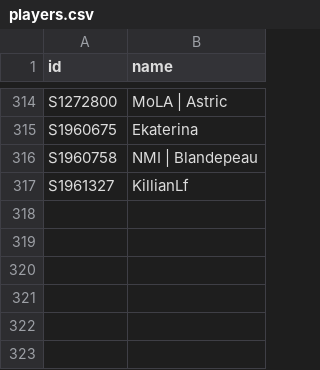
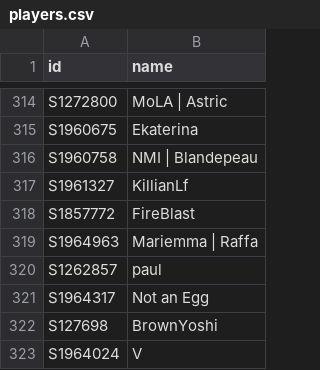
Before and after one commit to DoodleIbu/mta-whr, a CSV file: csv/players.csv, drawn as a sheet; only a part is shown, gaps mark what is left out.

```diff
--- a/csv/players.csv
+++ b/csv/players.csv
@@ -317 +317,7 @@ S1960758,NMI | Blandepeau
 S1961327,KillianLf
+S1857772,FireBlast
+S1964963,Mariemma | Raffa
+S1262857,paul
+S1964317,Not an Egg
+S127698,BrownYoshi
+S1964024,V
```
Also changed, not shown: csv/events.csv, csv/ratings.csv, 8 other files.
